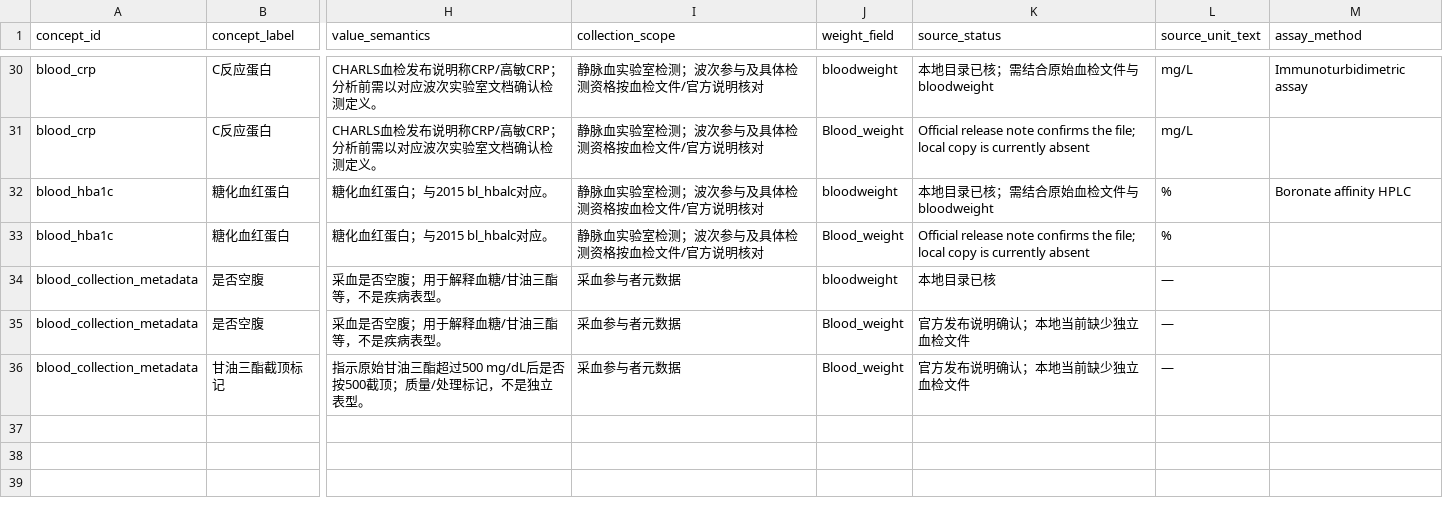
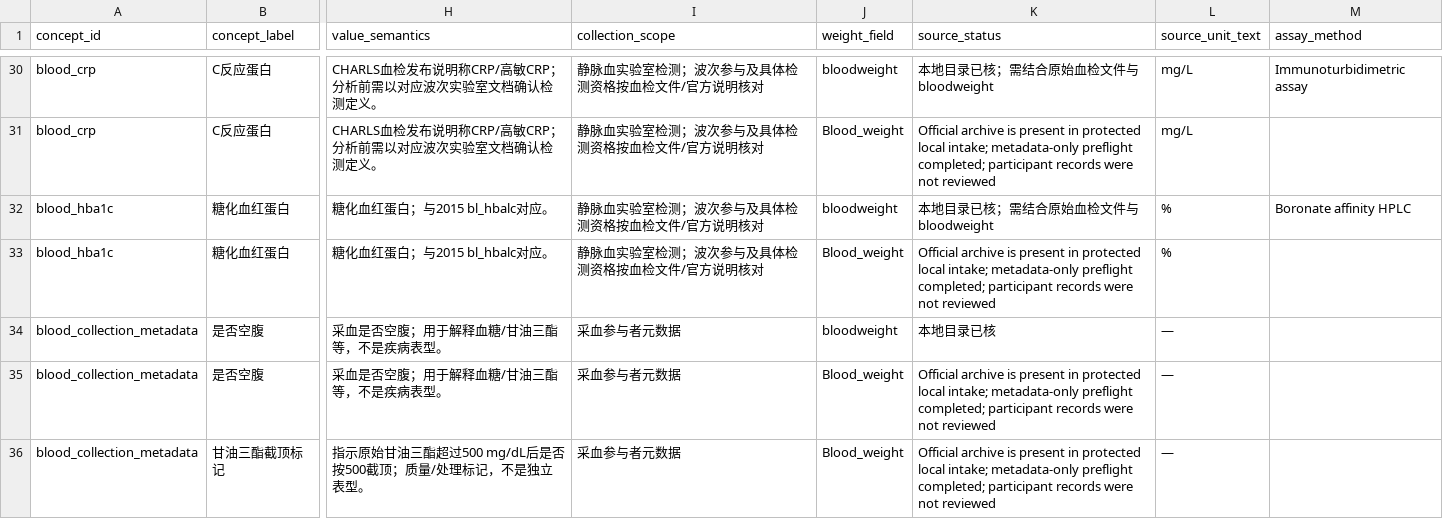
Before and after one commit to calebchu40-gif/charls-exwas-atlas, a CSV file: audit/blood_biomarker_crosswalk_v1.csv, drawn as a sheet; only a part is shown, gaps mark what is left out; the diff covers the shown part only; the diff names each change by its address in the sheet, - before the commit and + after, or states it on an @@ line.

```diff
--- a/audit/blood_biomarker_crosswalk_v1.csv
+++ b/audit/blood_biomarker_crosswalk_v1.csv
-K31 (source_status): Official release note confirms the file; local copy is currently absent
+K31 (source_status): Official archive is present in protected local intake; metadata-only preflight completed; participant records were not reviewed
-K33 (source_status): Official release note confirms the file; local copy is currently absent
+K33 (source_status): Official archive is present in protected local intake; metadata-only preflight completed; participant records were not reviewed
-K35:K36 (source_status): 官方发布说明确认；本地当前缺少独立血检文件
+K35:K36 (source_status): Official archive is present in protected local intake; metadata-only preflight completed; participant records were not reviewed
```
Also changed, not shown: 14 edited cells elsewhere in this file, 3 other files.
